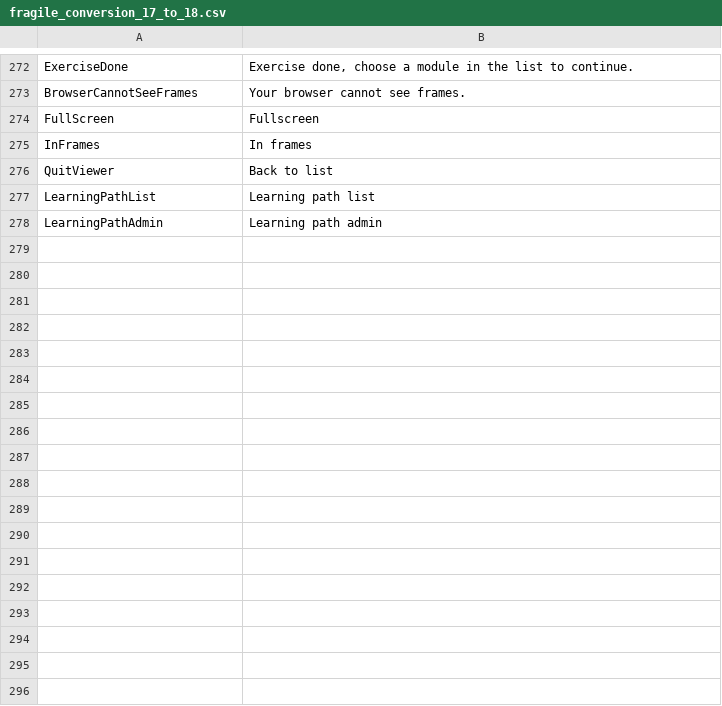
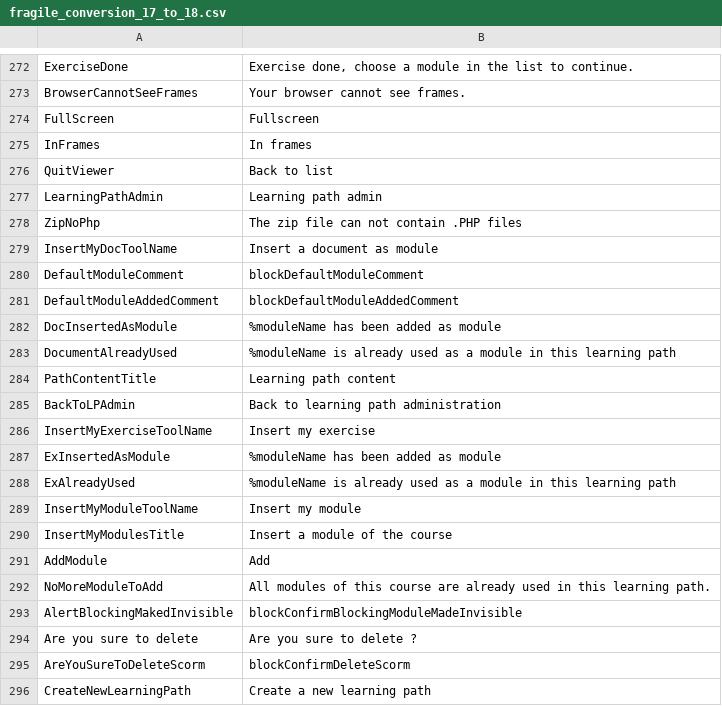
Before and after one commit to zefredz/claroline, a CSV file: claroline/admin/xtra/sdk/lang/fragile_conversion_17_to_18.csv, drawn as a sheet; only a part is shown, gaps mark what is left out; the diff covers the shown part only.

Commit message:
Add l10n conversion for learning path

```diff
--- a/claroline/admin/xtra/sdk/lang/fragile_conversion_17_to_18.csv
+++ b/claroline/admin/xtra/sdk/lang/fragile_conversion_17_to_18.csv
@@ -276,3 +276,21 @@
 "QuitViewer";"Back to list"
-"LearningPathList";"Learning path list"
 "LearningPathAdmin";"Learning path admin"
+"ZipNoPhp";"The zip file can not contain .PHP files"
+"InsertMyDocToolName";"Insert a document as module"
+"DefaultModuleComment";"blockDefaultModuleComment"
+"DefaultModuleAddedComment";"blockDefaultModuleAddedComment"
+"DocInsertedAsModule";"%moduleName has been added as module"
+"DocumentAlreadyUsed";"%moduleName is already used as a module in this learning path"
+"PathContentTitle";"Learning path content"
+"BackToLPAdmin";"Back to learning path administration"
+"InsertMyExerciseToolName";"Insert my exercise"
+"ExInsertedAsModule";"%moduleName has been added as module"
+"ExAlreadyUsed";"%moduleName is already used as a module in this learning path"
+"InsertMyModuleToolName";"Insert my module"
+"InsertMyModulesTitle";"Insert a module of the course"
+"AddModule";"Add"
+"NoMoreModuleToAdd";"All modules of this course are already used in this learning path."
+"AlertBlockingMakedInvisible";"blockConfirmBlockingModuleMadeInvisible"
+"Are you sure to delete";"Are you sure to delete ?"
+"AreYouSureToDeleteScorm";"blockConfirmDeleteScorm"
+"CreateNewLearningPath";"Create a new learning path"
```
Also changed, not shown: 21 added rows elsewhere in this file.
